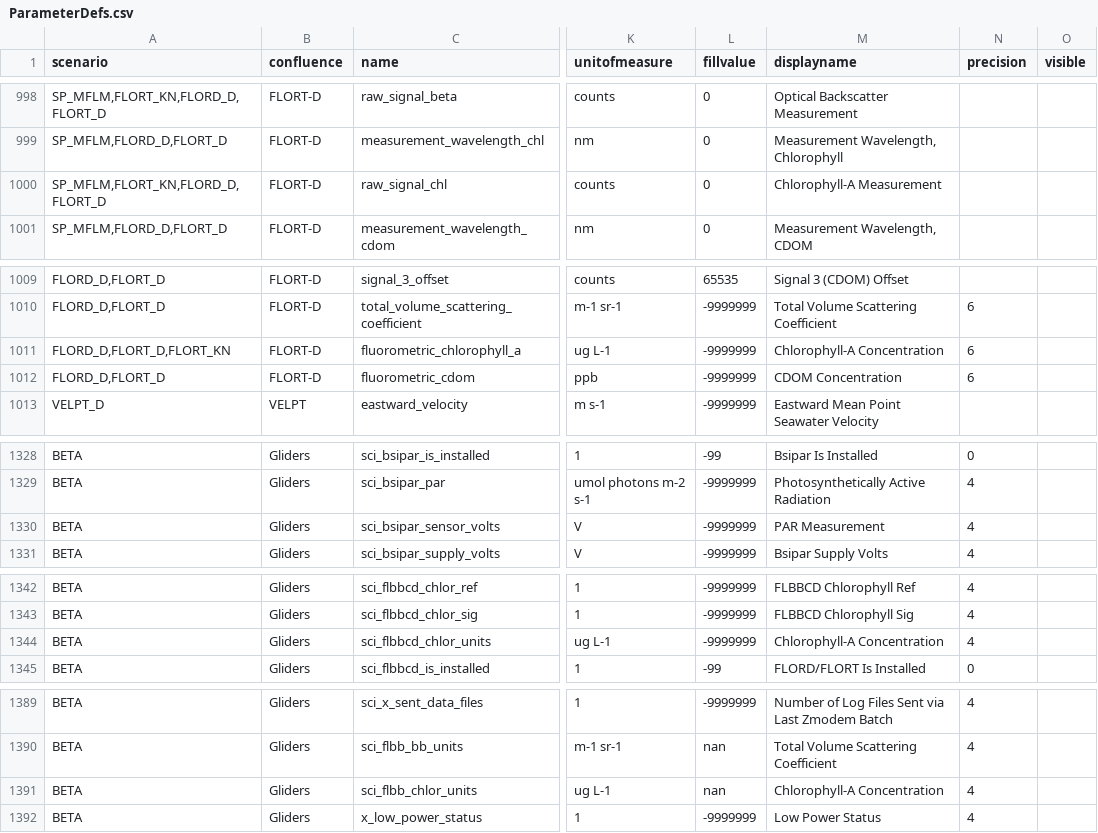
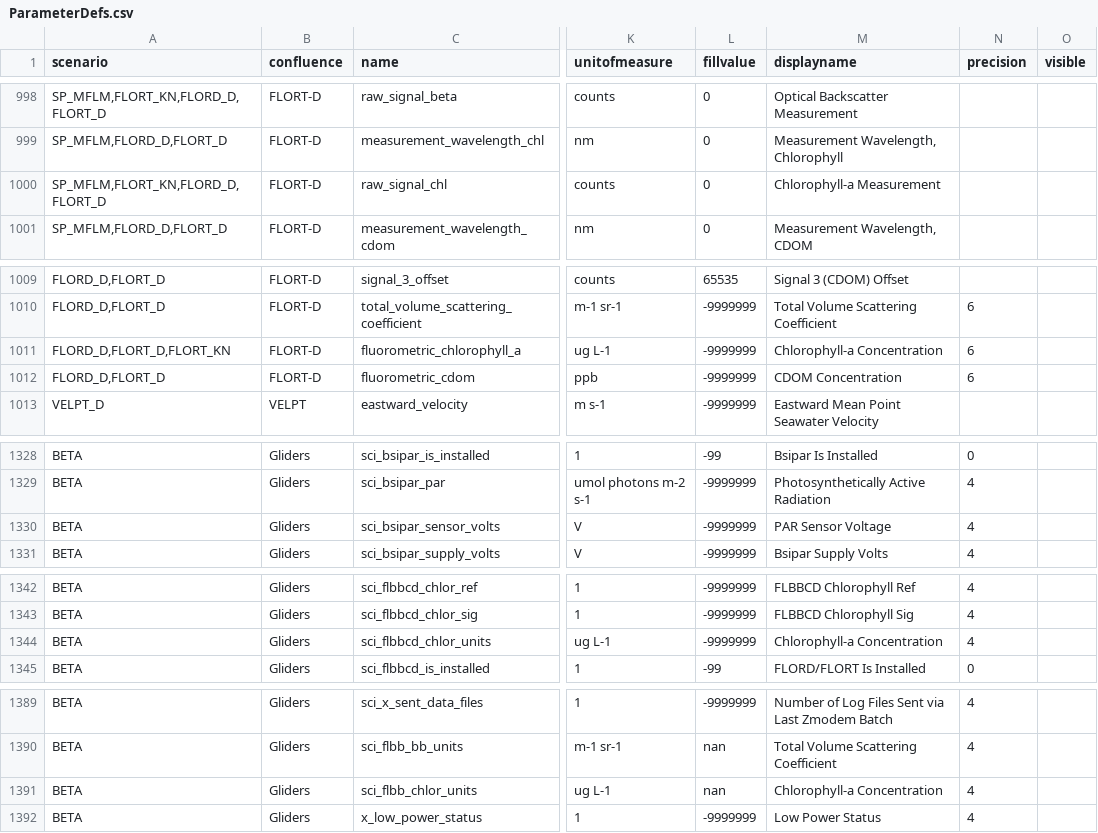
Before and after one commit to oceanobservatories/preload-database, a CSV file: csv/ParameterDefs.csv, drawn as a sheet; only a part is shown, gaps mark what is left out; the diff covers the shown part only; the diff names each change by its address in the sheet, - before the commit and + after, or states it on an @@ line.

```diff
--- a/csv/ParameterDefs.csv
+++ b/csv/ParameterDefs.csv
-M1000 (displayname): Chlorophyll-A Measurement
+M1000 (displayname): Chlorophyll-a Measurement
-M1011 (displayname): Chlorophyll-A Concentration
+M1011 (displayname): Chlorophyll-a Concentration
-M1330 (displayname): PAR Measurement
+M1330 (displayname): PAR Sensor Voltage
-M1344 (displayname): Chlorophyll-A Concentration
+M1344 (displayname): Chlorophyll-a Concentration
-M1391 (displayname): Chlorophyll-A Concentration
+M1391 (displayname): Chlorophyll-a Concentration
```
Also changed, not shown: 10 edited cells elsewhere in this file.
